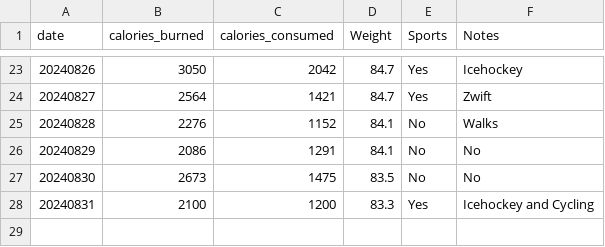
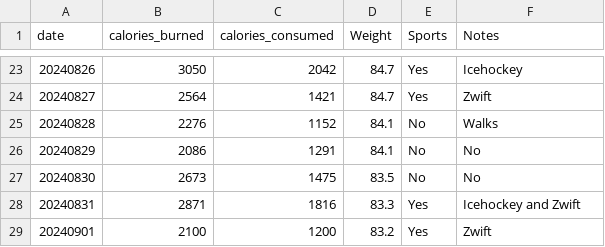
Before and after one commit to jersme/weighttracker, a CSV file: weightracker.csv, drawn as a sheet; only a part is shown, gaps mark what is left out; addresses are those after the commit; the diff names each change by its address in the sheet, - before the commit and + after, or states it on an @@ line.

Commit message:
Update weightracker.csv

```diff
--- a/weightracker.csv
+++ b/weightracker.csv
+row 28: 20240831 | 2871 | 1816 | 83.3 | Yes | Icehockey and Zwift
@@ column A (date) renumbered from row 29 down @@
-D29 (Weight): 83.3
+D29 (Weight): 83.2
-F29 (Notes): Icehockey and Cycling
+F29 (Notes): Zwift
```
